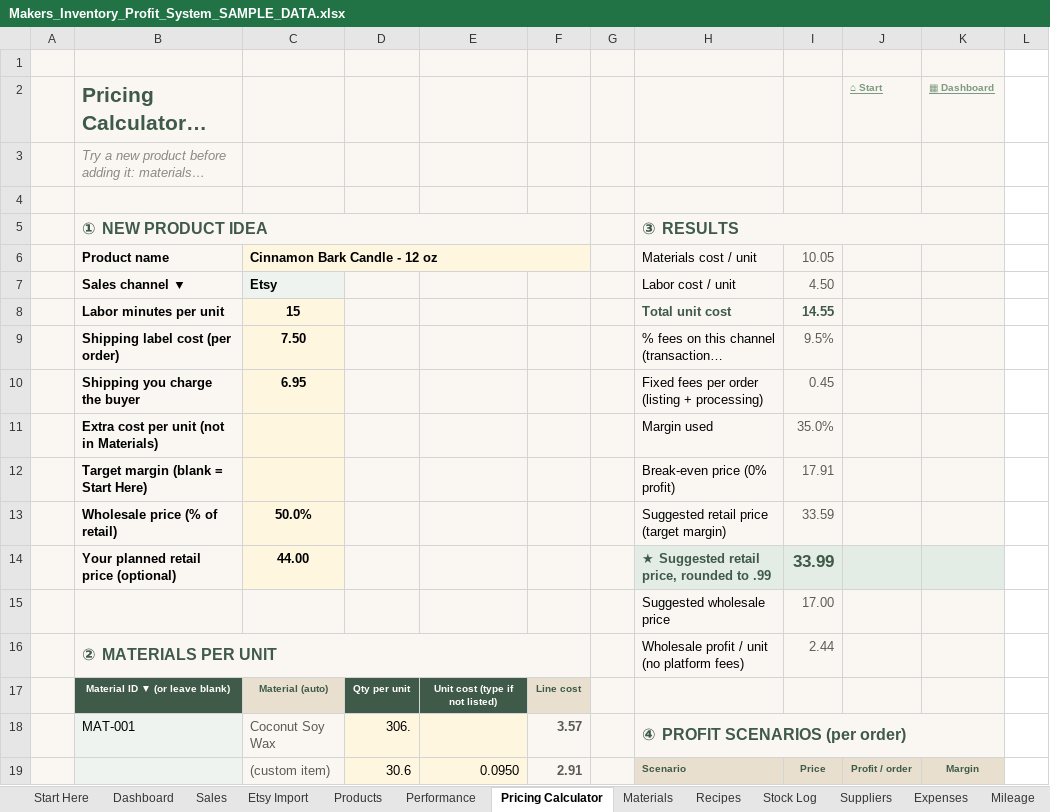
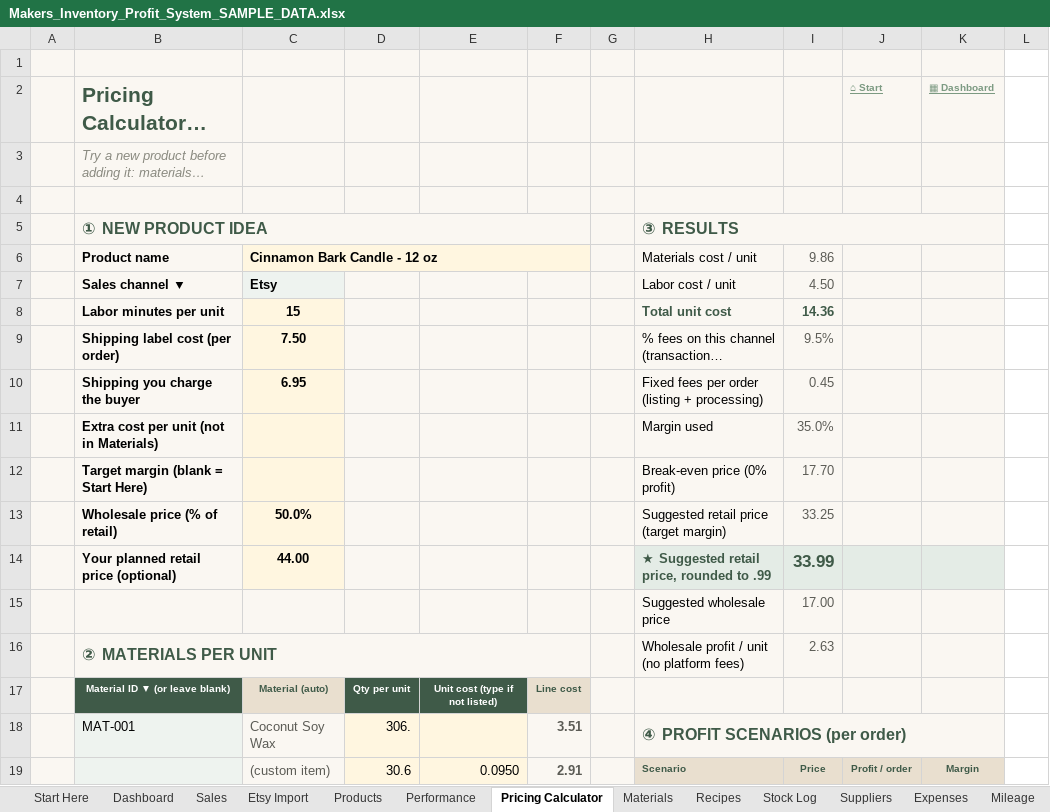
Before and after one commit to Nacres98/deneme, an Excel workbook: etsy-inventory/output/Makers_Inventory_Profit_System_SAMPLE_DATA.xlsx, sheet Pricing Calculator, drawn as a sheet; only a part is shown; long unchanged cells end in …; values as stored, in another font and other column widths than the file's, no borders; conditional formats not drawn; the diff covers the shown part only; the diff names each change by its address in the sheet, - before the commit and + after, or states it on an @@ line.

```diff
--- a/etsy-inventory/output/Makers_Inventory_Profit_System_SAMPLE_DATA.xlsx (sheet Pricing Calculator)
+++ b/etsy-inventory/output/Makers_Inventory_Profit_System_SAMPLE_DATA.xlsx (sheet Pricing Calculator)
-I6: 10.05
+I6: 9.86
-I8: 14.55
+I8: 14.36
-I12: 17.91
+I12: 17.70
-I13: 33.59
+I13: 33.25
-I16: 2.44
+I16: 2.63
-F18: 3.57
+F18: 3.51
```
Also changed, not shown: 17 edited cells elsewhere in this sheet, sheet Sales, sheet Stock Log, sheet Recipes, sheet Reports, sheet Dashboard, sheet Performance, 5 more sheets, formulas that keep their value, hidden cells, etsy-inventory/output/Makers_Inventory_Profit_System_BLANK.xlsx, 10 other files.
